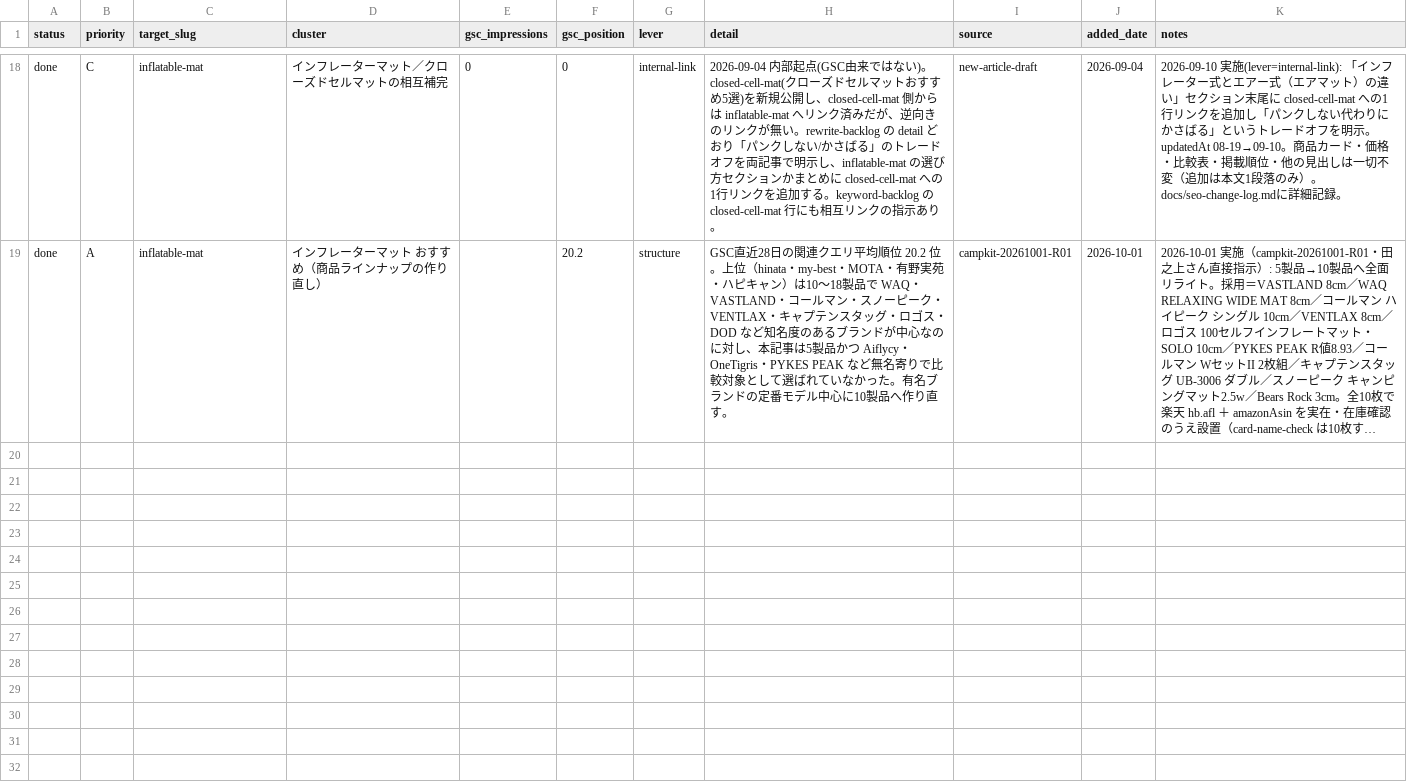
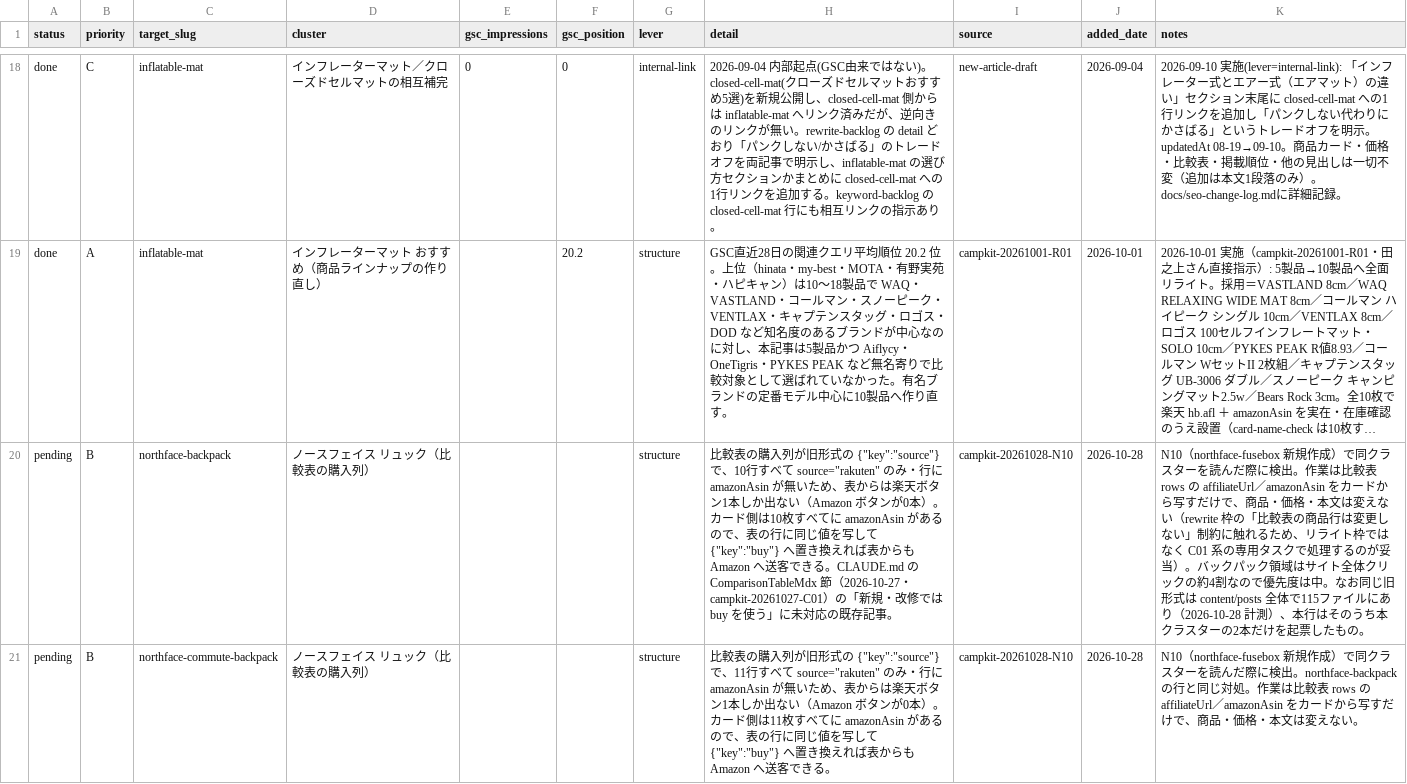
Before and after one commit to tanoue-boop/camp-kit-guide, a TSV file: _file/rewrite-backlog.tsv, drawn as a sheet; only a part is shown, gaps mark what is left out; long unchanged cells end in …; the diff names each change by its address in the sheet, - before the commit and + after, or states it on an @@ line.

Commit message:
docs: rewrite-backlog に NF 2記事の比較表購入列を起票（campkit-20261028-N10）

```diff
--- a/_file/rewrite-backlog.tsv
+++ b/_file/rewrite-backlog.tsv
+row 20: pending | B | northface-backpack | ノースフェイス リュック（比較表の購入列） |  |  | structure | 比較表の購入列が旧形式の {"key":"source"} で、10行すべて source="rakuten" のみ・行に amazonAsin が無いため、表からは楽天ボタン1本しか出ない（Amazon ボタンが0本）。カード側は10枚すべてに amazonAsin があるので、表の行に同じ値を写して {"key":"buy"} へ置き換えれば表からも Amazon へ送客できる。CLAUDE.md の ComparisonTableMdx 節（2026-10-27・campkit-20261027-C01）の「新規・改修では buy を使う」に未対応の既存記事。 | campkit-20261028-N10 | 2026-10-28 | N10（northface-fusebox 新規作成）で同クラスターを読んだ際に検出。作業は比較表 rows の affiliateUrl／amazonAsin をカードから写すだけで、商品・価格・本文は変えない（rewrite 枠の「比較表の商品行は変更しない」制約に触れるため、リライト枠ではなく C01 系の専用タスクで処理するのが妥当）。バックパック領域はサイト全体クリックの約4割なので優先度は中。なお同じ旧形式は content/posts 全体で115ファイルにあり（2026-10-28 計測）、本行はそのうち本クラスターの2本だけを起票したもの。
+row 21: pending | B | northface-commute-backpack | ノースフェイス リュック（比較表の購入列） |  |  | structure | 比較表の購入列が旧形式の {"key":"source"} で、11行すべて source="rakuten" のみ・行に amazonAsin が無いため、表からは楽天ボタン1本しか出ない（Amazon ボタンが0本）。カード側は11枚すべてに amazonAsin があるので、表の行に同じ値を写して {"key":"buy"} へ置き換えれば表からも Amazon へ送客できる。 | campkit-20261028-N10 | 2026-10-28 | N10（northface-fusebox 新規作成）で同クラスターを読んだ際に検出。northface-backpack の行と同じ対処。作業は比較表 rows の affiliateUrl／amazonAsin をカードから写すだけで、商品・価格・本文は変えない。
```
